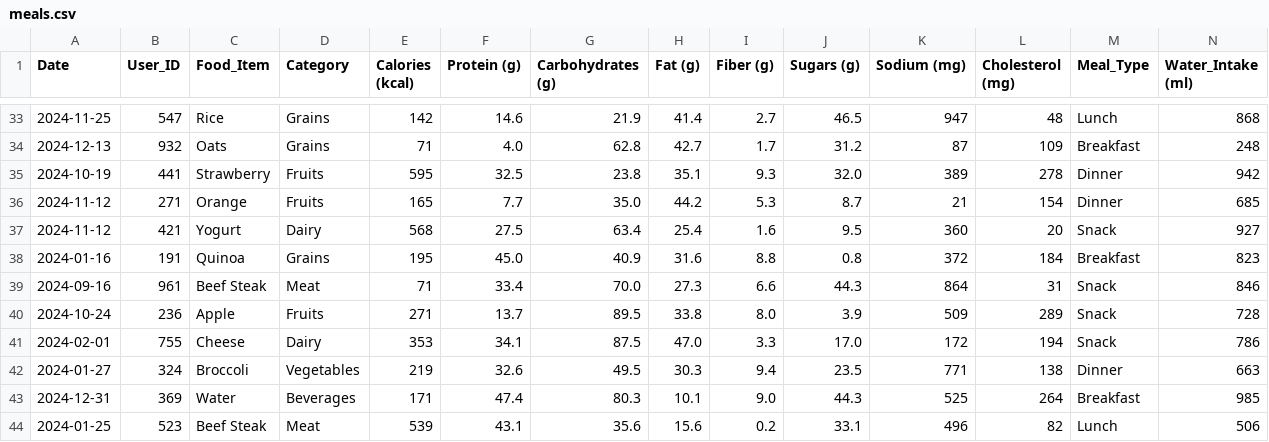
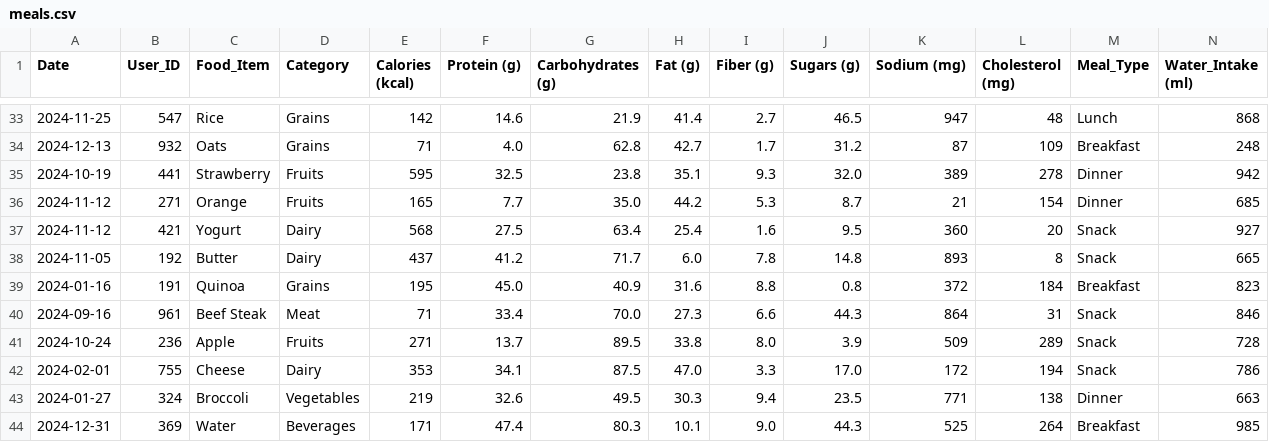
Before and after one commit to fitmaxxAi/ai-meal-workout-planner, a CSV file: meals.csv, drawn as a sheet; only a part is shown, gaps mark what is left out; the shorter side is filled out with more unchanged rows.

Commit message:
Update meals.csv

```diff
--- a/meals.csv
+++ b/meals.csv
@@ -37,2 +37,3 @@ Date,User_ID,Food_Item,Category,Calories (kcal),Protein (g),Carbohydrates (g),Fa
 2024-11-12,421,Yogurt,Dairy,568,27.5,63.4,25.4,1.6,9.5,360,20,Snack,927
+2024-11-05,192,Butter,Dairy,437,41.2,71.7,6.0,7.8,14.8,893,8,Snack,665
 2024-01-16,191,Quinoa,Grains,195,45.0,40.9,31.6,8.8,0.8,372,184,Breakfast,823
```
